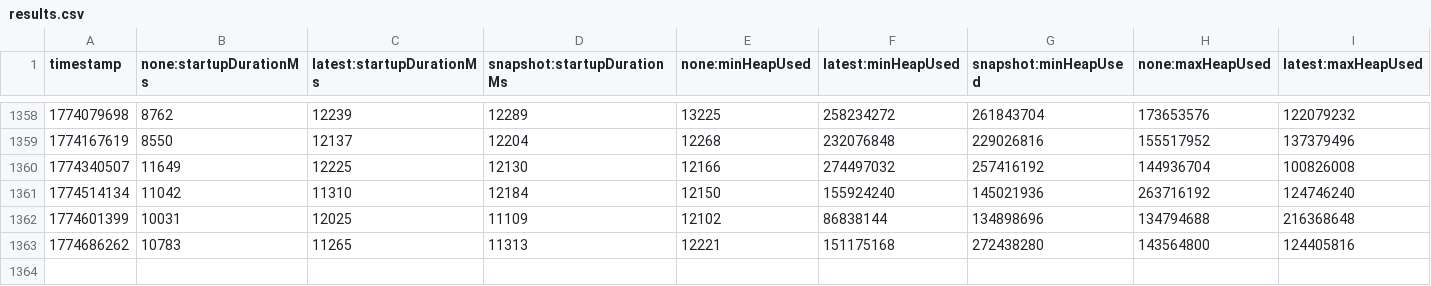
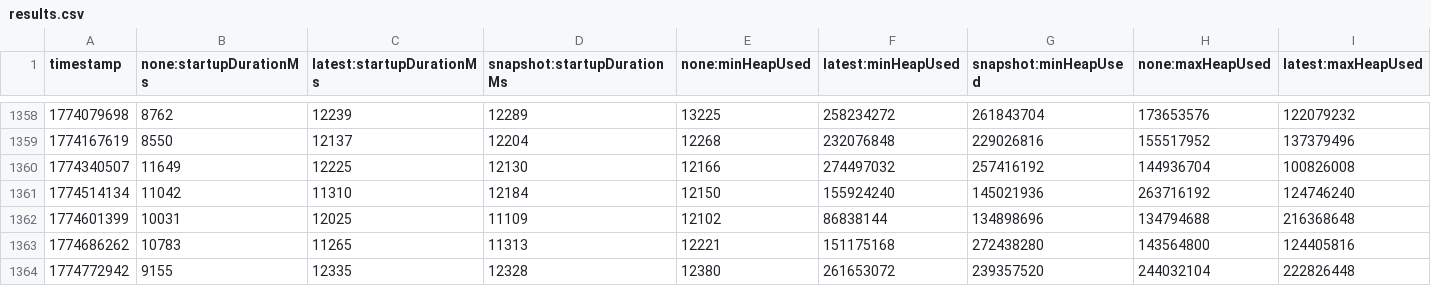
Before and after one commit to skalitz-wolf/opentelemetry-java-instrumentation, a CSV file: benchmark-overhead/results/release/results.csv, drawn as a sheet; only a part is shown, gaps mark what is left out; rows hold the shown columns only; the diff names each change by its address in the sheet, - before the commit and + after, or states it on an @@ line.

```diff
--- a/benchmark-overhead/results/release/results.csv
+++ b/benchmark-overhead/results/release/results.csv
+row 1364: 1774772942 | 9155 | 12335 | 12328 | 12380 | 261653072 | 239357520 | 244032104 | 222826448
```
Also changed, not shown: 1 other file.
